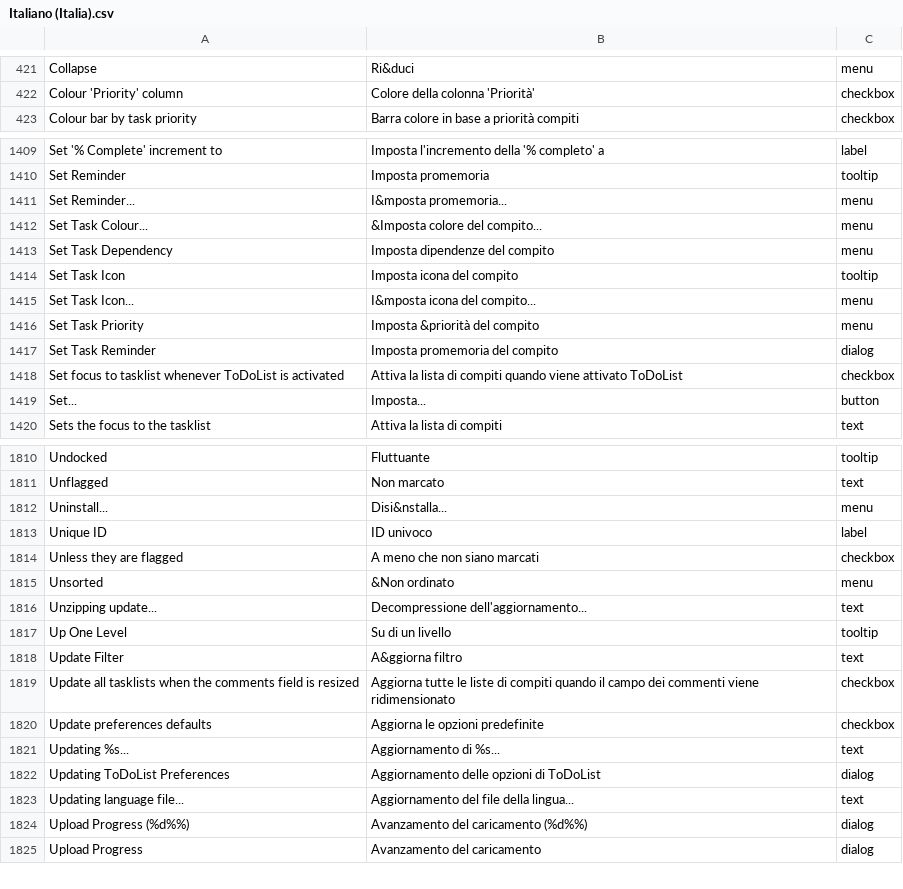
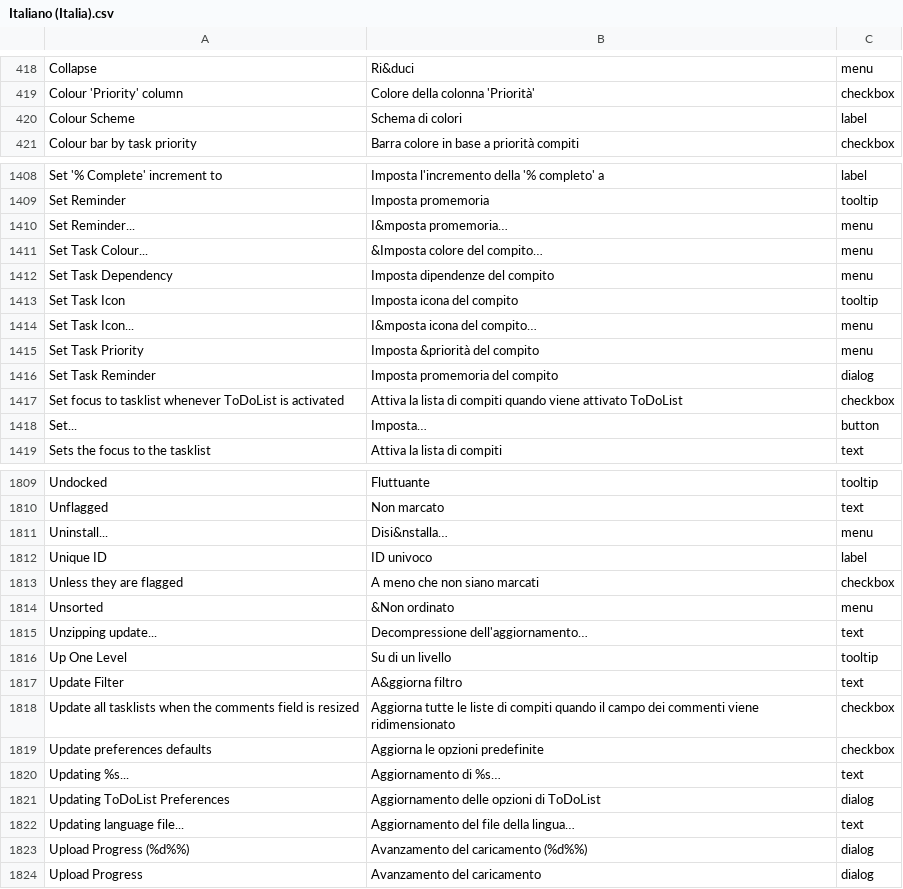
Before and after one commit to abstractspoon/ToDoList_Resources, a CSV file: Translations/Italiano (Italia).csv, drawn as a sheet; only a part is shown, gaps mark what is left out; addresses are those after the commit; the diff covers the shown part only; the diff names each change by its address in the sheet, - before the commit and + after, or states it on an @@ line.

```diff
--- a/Translations/Italiano (Italia).csv
+++ b/Translations/Italiano (Italia).csv
+row 420: Colour Scheme | Schema di colori | label
-B1410: I&mposta promemoria...
+B1410: I&mposta promemoria…
-B1411: &Imposta colore del compito...
+B1411: &Imposta colore del compito…
-B1414: I&mposta icona del compito...
+B1414: I&mposta icona del compito…
-B1418: Imposta...
+B1418: Imposta…
-B1811: Disi&nstalla...
+B1811: Disi&nstalla…
-B1815: Decompressione dell'aggiornamento...
+B1815: Decompressione dell'aggiornamento…
-B1820: Aggiornamento di %s...
+B1820: Aggiornamento di %s…
-B1822: Aggiornamento del file della lingua...
+B1822: Aggiornamento del file della lingua…
```
Also changed, not shown: 2 added rows, 4 removed rows and 67 edited cells elsewhere in this file.
